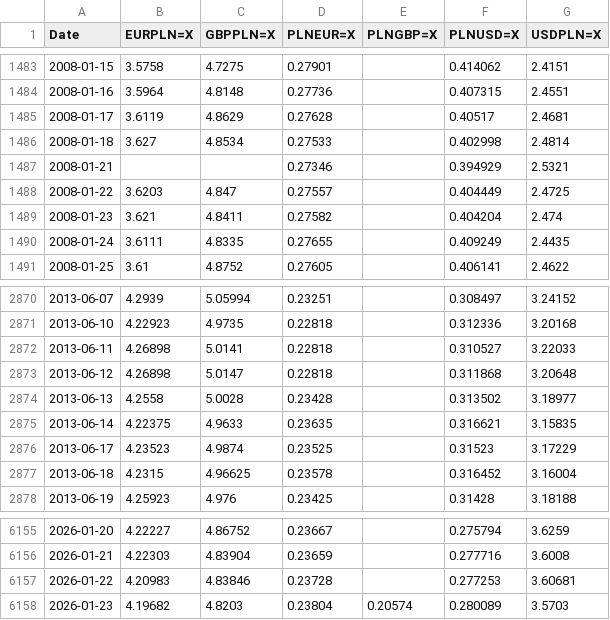
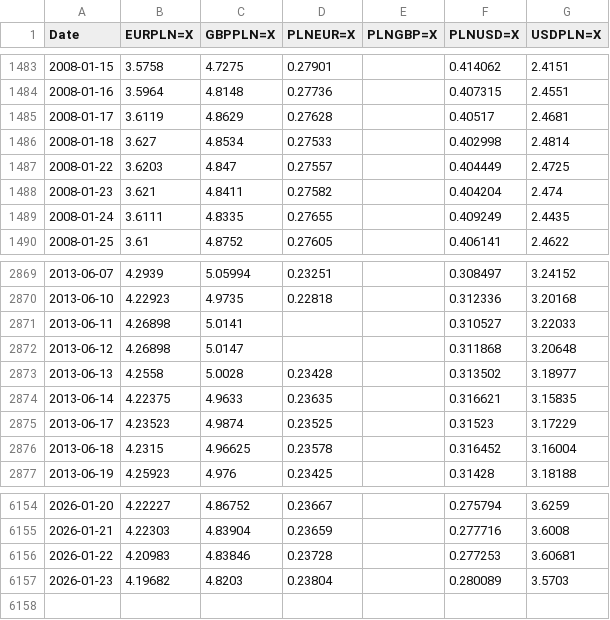
Before and after one commit to marcinpaton/backTesterPython, a CSV file: backend/data/currency_prices.csv, drawn as a sheet; only a part is shown, gaps mark what is left out.

Commit message:
add live prices

```diff
--- a/backend/data/currency_prices.csv
+++ b/backend/data/currency_prices.csv
@@ -1486,3 +1486,2 @@ Date,EURPLN=X,GBPPLN=X,PLNEUR=X,PLNGBP=X,PLNUSD=X,USDPLN=X
 2008-01-18,3.627,4.8534,0.27533,,0.402998,2.4814
-2008-01-21,,,0.27346,,0.394929,2.5321
 2008-01-22,3.6203,4.847,0.27557,,0.404449,2.4725
@@ -2871,4 +2870,4 @@ Date,EURPLN=X,GBPPLN=X,PLNEUR=X,PLNGBP=X,PLNUSD=X,USDPLN=X
 2013-06-10,4.22923,4.9735,0.22818,,0.312336,3.20168
-2013-06-11,4.26898,5.0141,0.22818,,0.310527,3.22033
-2013-06-12,4.26898,5.0147,0.22818,,0.311868,3.20648
+2013-06-11,4.26898,5.0141,,,0.310527,3.22033
+2013-06-12,4.26898,5.0147,,,0.311868,3.20648
 2013-06-13,4.2558,5.0028,0.23428,,0.313502,3.18977
@@ -6157,2 +6156,2 @@ Date,EURPLN=X,GBPPLN=X,PLNEUR=X,PLNGBP=X,PLNUSD=X,USDPLN=X
 2026-01-22,4.20983,4.83846,0.23728,,0.277253,3.60681
-2026-01-23,4.19682,4.8203,0.23804,0.20574,0.280089,3.5703
+2026-01-23,4.19682,4.8203,0.23804,,0.280089,3.5703
```
Also changed, not shown: 3 other files.
